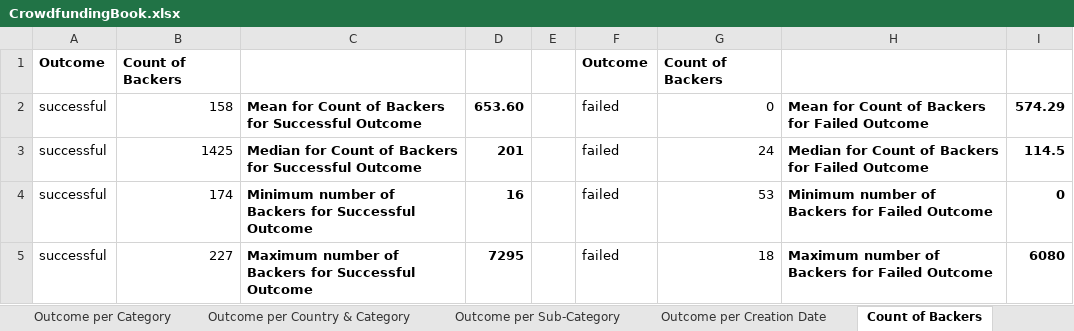
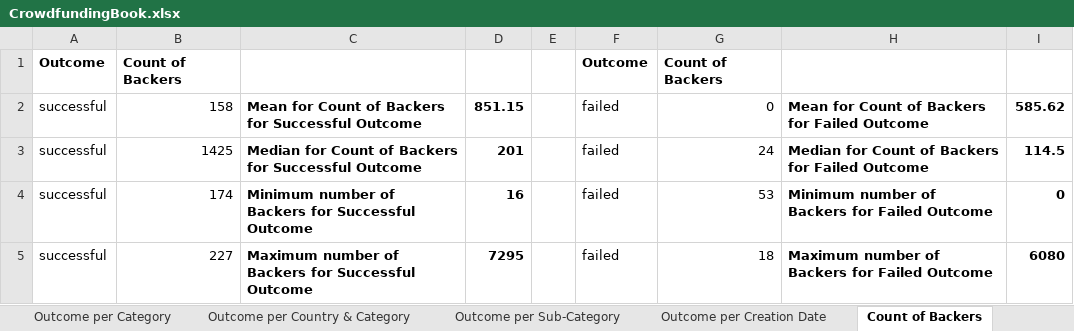
Before and after one commit to NetBhatia/Module_1_Assignment, an Excel workbook: CrowdfundingBook.xlsx, sheet Count of Backers, drawn as a sheet; only a part is shown; values as stored, in another font and other column widths than the file's, no borders; conditional formats not drawn; the diff names each change by its address in the sheet, - before the commit and + after, or states it on an @@ line.

Commit message:
Crowdfunding Platform Report

```diff
--- a/CrowdfundingBook.xlsx (sheet Count of Backers)
+++ b/CrowdfundingBook.xlsx (sheet Count of Backers)
-D2: 653.60
+D2: 851.15
-I2: 574.29
+I2: 585.62
```
